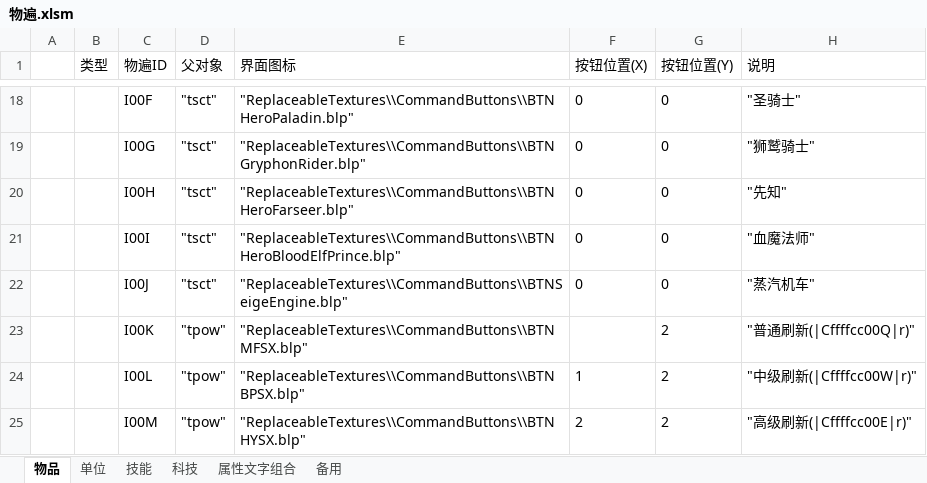
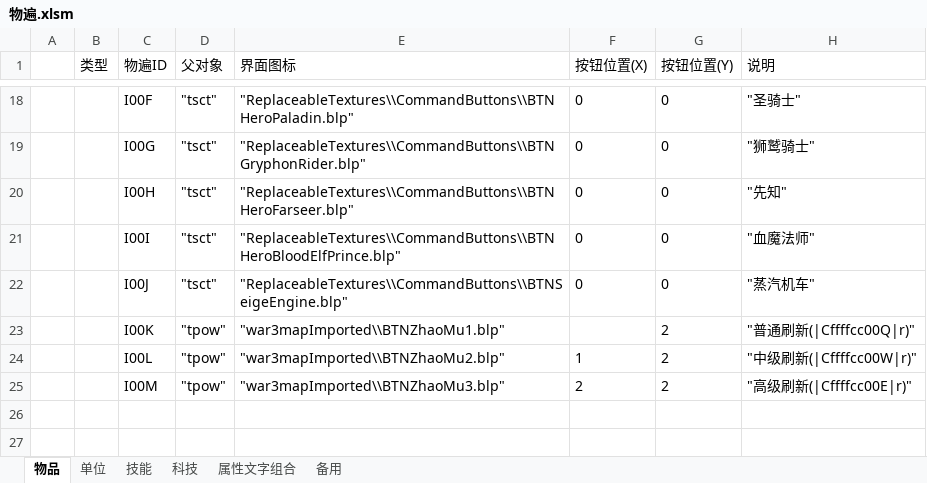
Before and after one commit to j8383888/War3MapTD, an Excel workbook: 物遍生成/物遍.xlsm, sheet 物品, drawn as a sheet; only a part is shown, gaps mark what is left out; values as stored, in another font and other column widths than the file's, no borders; charts and pictures not drawn; the diff names each change by its address in the sheet, - before the commit and + after, or states it on an @@ line.

```diff
--- a/物遍生成/物遍.xlsm (sheet 物品)
+++ b/物遍生成/物遍.xlsm (sheet 物品)
-E23 (界面图标): "ReplaceableTextures\\CommandButtons\\BTNMFSX.blp"
+E23 (界面图标): "war3mapImported\\BTNZhaoMu1.blp"
-E24 (界面图标): "ReplaceableTextures\\CommandButtons\\BTNBPSX.blp"
+E24 (界面图标): "war3mapImported\\BTNZhaoMu2.blp"
-E25 (界面图标): "ReplaceableTextures\\CommandButtons\\BTNHYSX.blp"
+E25 (界面图标): "war3mapImported\\BTNZhaoMu3.blp"
```
Also changed, not shown: sheet 单位, sheet 技能, charts or pictures, 14 other files.
